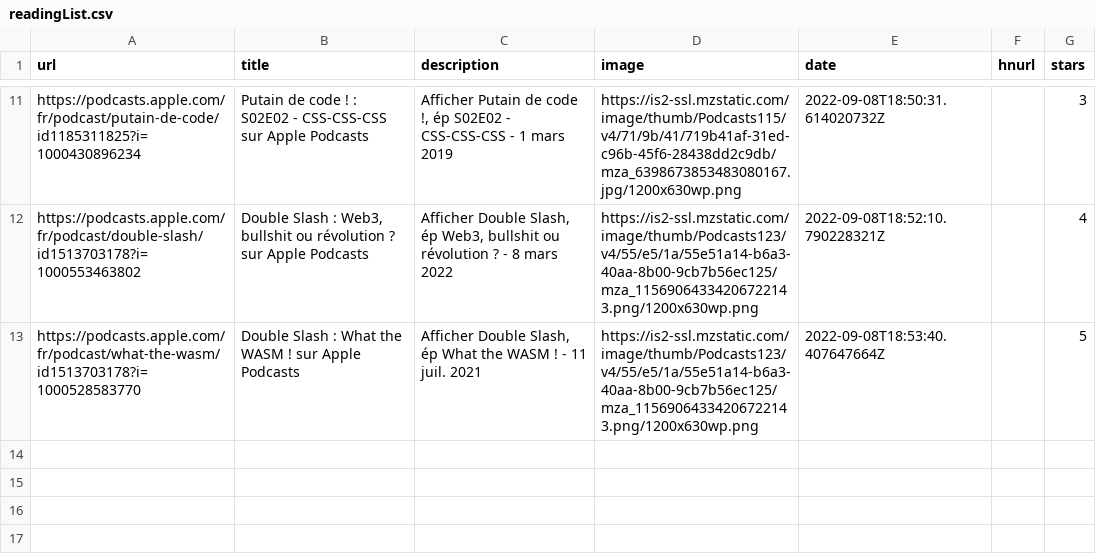
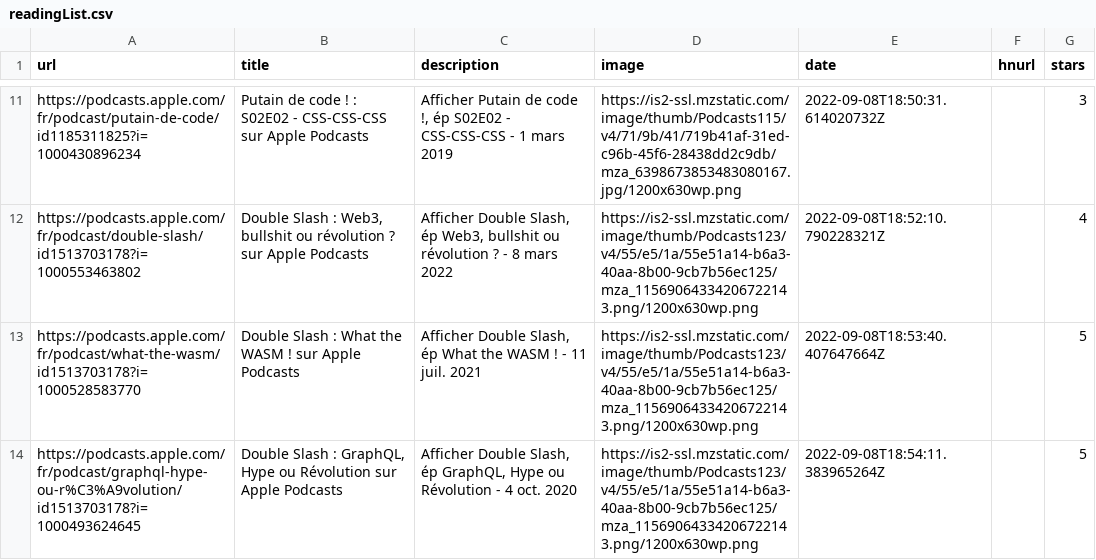
Before and after one commit to ycouble/readingList, a CSV file: readingList.csv, drawn as a sheet; only a part is shown, gaps mark what is left out; the diff names each change by its address in the sheet, - before the commit and + after, or states it on an @@ line.

Commit message:
Automated reading list update on Thu Sep  8 18:54:11 UTC 2022

```diff
--- a/readingList.csv
+++ b/readingList.csv
+row 14: https://podcasts.apple.com/fr/podcast/graphql-hype-ou-r%C3%A9volution/id1513703178?i=1000493624645 | Double Slash : GraphQL, Hype ou Révolution sur Apple Podcasts | Afficher Double Slash, ép GraphQL, Hype ou Révolution - 4 oct. 2020 | https://is2-ssl.mzstatic.com/image/thumb/Podcasts123/v4/55/e5/1a/55e51a14-b6a3-40aa-8b00-9cb7b56ec125/mza_11569064334206722143.png/1200x630wp.png | 2022-09-08T18:54:11.383965264Z |  | 5
```
